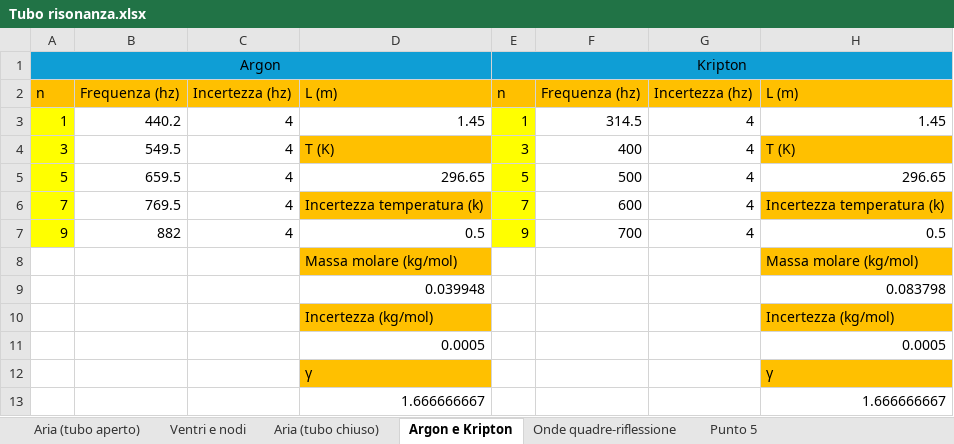
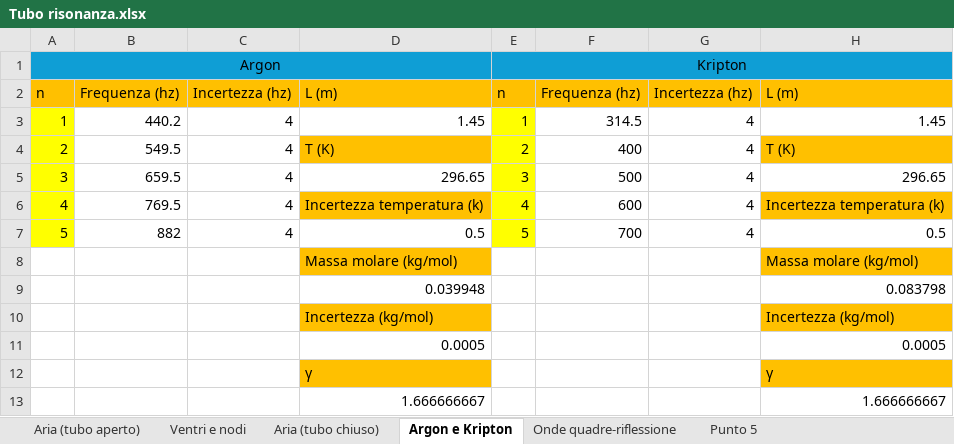
Before and after one commit to matteodeclich/Esperienze-in-laboratorio, an Excel workbook: Tubo risonanza.xlsx, sheet Argon e Kripton, drawn as a sheet; values as stored, in another font and other column widths than the file's, no borders; the diff names each change by its address in the sheet, - before the commit and + after, or states it on an @@ line.

Commit message:
Aggiornamento file excel

```diff
--- a/Tubo risonanza.xlsx (sheet Argon e Kripton)
+++ b/Tubo risonanza.xlsx (sheet Argon e Kripton)
-A4: 3
+A4: 2
-E4: 3
+E4: 2
-A5: 5
+A5: 3
-E5: 5
+E5: 3
-A6: 7
+A6: 4
-E6: 7
+E6: 4
-A7: 9
+A7: 5
-E7: 9
+E7: 5
```
